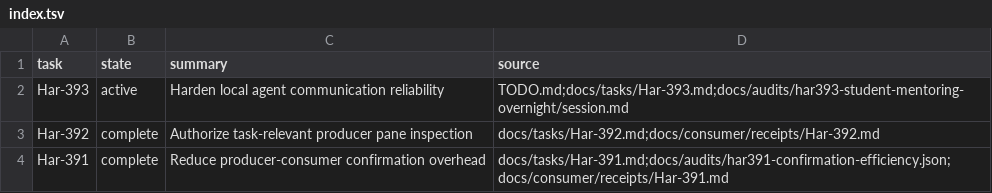
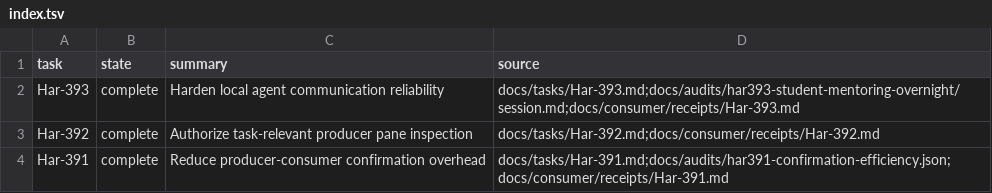
Before and after one commit to rioyokotalab/harness, a TSV file: docs/tasks/index.tsv, drawn as a sheet; only a part is shown.

```diff
--- a/docs/tasks/index.tsv
+++ b/docs/tasks/index.tsv
@@ -1,3 +1,3 @@
 task	state	summary	source
-Har-393	active	Harden local agent communication reliability	TODO.md;docs/tasks/Har-393.md;docs/audits/har393-student-mentoring-overnight/session.md
+Har-393	complete	Harden local agent communication reliability	docs/tasks/Har-393.md;docs/audits/har393-student-mentoring-overnight/session.md;docs/consumer/receipts/Har-393.md
 Har-392	complete	Authorize task-relevant producer pane inspection	docs/tasks/Har-392.md;docs/consumer/receipts/Har-392.md
```
Also changed, not shown: 4 other files.
